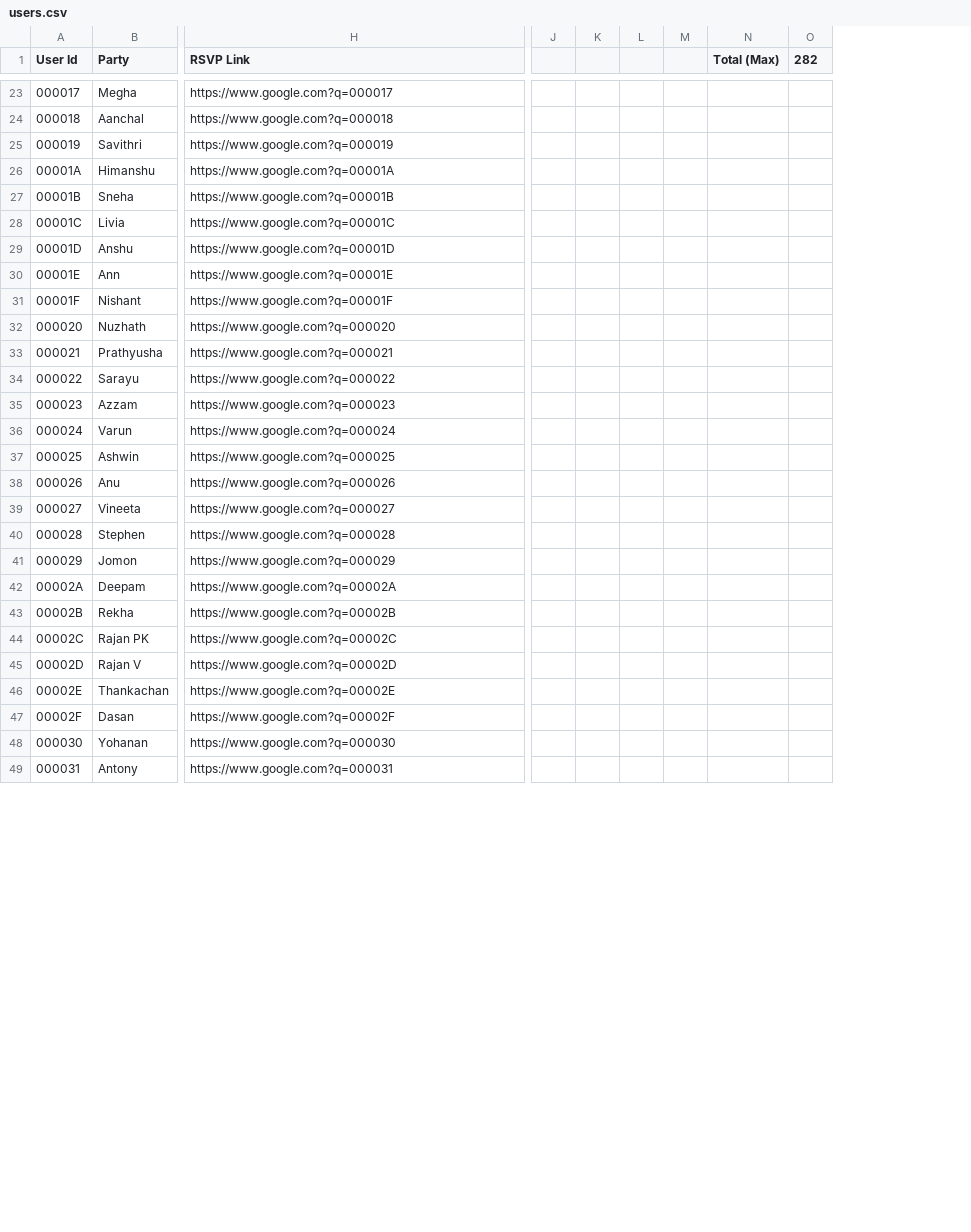
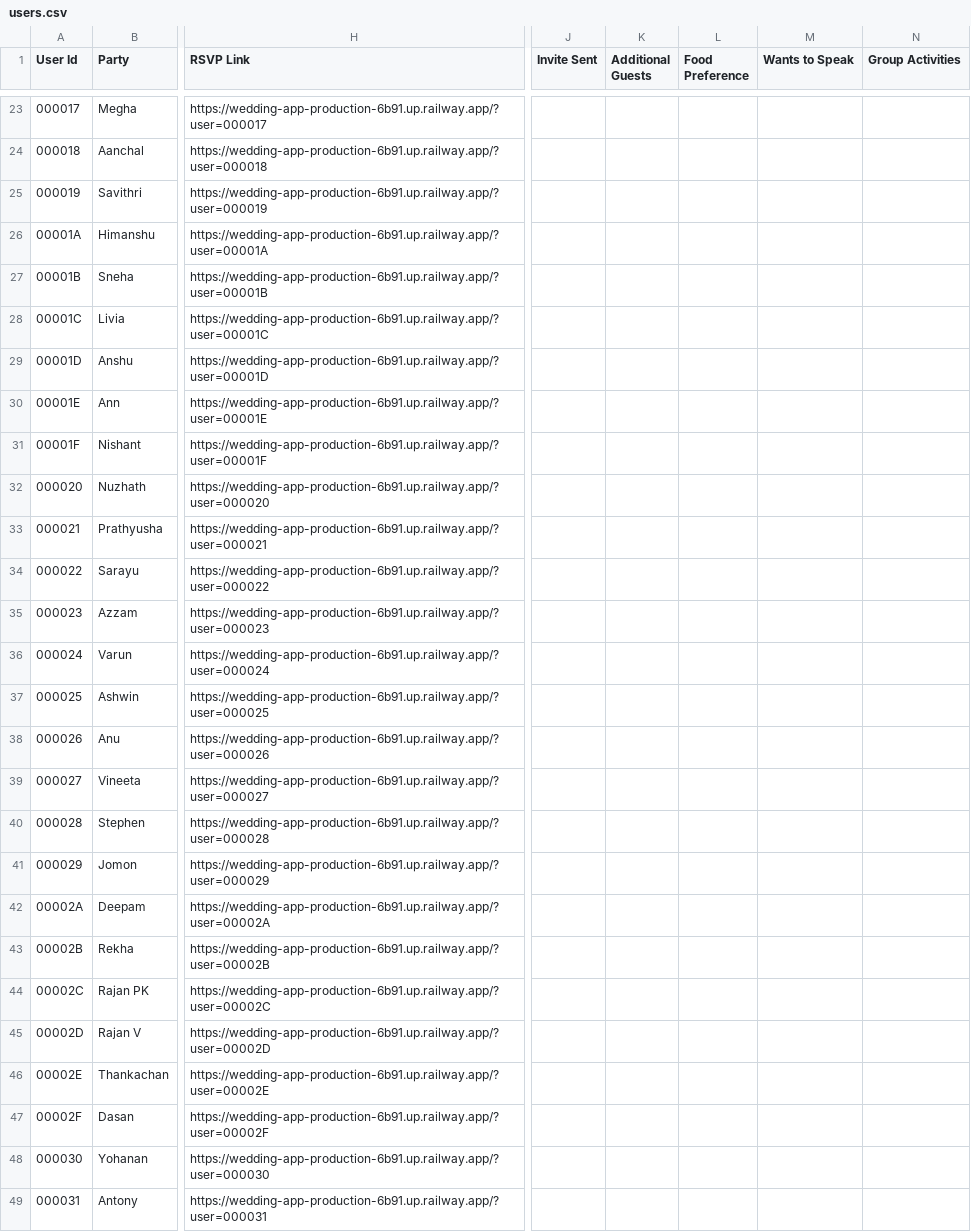
Before and after one commit to sudarshanrajan/wedding-app, a CSV file: data/users.csv, drawn as a sheet; only a part is shown, gaps mark what is left out; removed rows and columns are numbered as before the commit, all else as after; the diff covers the shown part only; the diff names each change by its address in the sheet, - before the commit and + after, or states it on an @@ line.

```diff
--- a/data/users.csv
+++ b/data/users.csv
-column J, empty
-column K, empty
-column L, empty
-column M, empty
-column N (Total (Max)), empty
-column O (282), empty
+column J (Invite Sent), empty
+column K (Additional Guests), empty
+column L (Food Preference), empty
+column M (Wants to Speak), empty
+column N (Group Activities), empty
-H23 (RSVP Link): https://www.google.com?q=000017
+H23 (RSVP Link): https://wedding-app-production-6b91.up.railway.app/?user=000017
-H24 (RSVP Link): https://www.google.com?q=000018
+H24 (RSVP Link): https://wedding-app-production-6b91.up.railway.app/?user=000018
-H25 (RSVP Link): https://www.google.com?q=000019
+H25 (RSVP Link): https://wedding-app-production-6b91.up.railway.app/?user=000019
-H26 (RSVP Link): https://www.google.com?q=00001A
+H26 (RSVP Link): https://wedding-app-production-6b91.up.railway.app/?user=00001A
-H27 (RSVP Link): https://www.google.com?q=00001B
+H27 (RSVP Link): https://wedding-app-production-6b91.up.railway.app/?user=00001B
-H28 (RSVP Link): https://www.google.com?q=00001C
+H28 (RSVP Link): https://wedding-app-production-6b91.up.railway.app/?user=00001C
-H29 (RSVP Link): https://www.google.com?q=00001D
+H29 (RSVP Link): https://wedding-app-production-6b91.up.railway.app/?user=00001D
-H30 (RSVP Link): https://www.google.com?q=00001E
+H30 (RSVP Link): https://wedding-app-production-6b91.up.railway.app/?user=00001E
-H31 (RSVP Link): https://www.google.com?q=00001F
+H31 (RSVP Link): https://wedding-app-production-6b91.up.railway.app/?user=00001F
-H32 (RSVP Link): https://www.google.com?q=000020
+H32 (RSVP Link): https://wedding-app-production-6b91.up.railway.app/?user=000020
-H33 (RSVP Link): https://www.google.com?q=000021
+H33 (RSVP Link): https://wedding-app-production-6b91.up.railway.app/?user=000021
-H34 (RSVP Link): https://www.google.com?q=000022
+H34 (RSVP Link): https://wedding-app-production-6b91.up.railway.app/?user=000022
-H35 (RSVP Link): https://www.google.com?q=000023
+H35 (RSVP Link): https://wedding-app-production-6b91.up.railway.app/?user=000023
-H36 (RSVP Link): https://www.google.com?q=000024
+H36 (RSVP Link): https://wedding-app-production-6b91.up.railway.app/?user=000024
-H37 (RSVP Link): https://www.google.com?q=000025
+H37 (RSVP Link): https://wedding-app-production-6b91.up.railway.app/?user=000025
-H38 (RSVP Link): https://www.google.com?q=000026
+H38 (RSVP Link): https://wedding-app-production-6b91.up.railway.app/?user=000026
-H39 (RSVP Link): https://www.google.com?q=000027
+H39 (RSVP Link): https://wedding-app-production-6b91.up.railway.app/?user=000027
-H40 (RSVP Link): https://www.google.com?q=000028
+H40 (RSVP Link): https://wedding-app-production-6b91.up.railway.app/?user=000028
-H41 (RSVP Link): https://www.google.com?q=000029
+H41 (RSVP Link): https://wedding-app-production-6b91.up.railway.app/?user=000029
-H42 (RSVP Link): https://www.google.com?q=00002A
+H42 (RSVP Link): https://wedding-app-production-6b91.up.railway.app/?user=00002A
-H43 (RSVP Link): https://www.google.com?q=00002B
+H43 (RSVP Link): https://wedding-app-production-6b91.up.railway.app/?user=00002B
-H44 (RSVP Link): https://www.google.com?q=00002C
+H44 (RSVP Link): https://wedding-app-production-6b91.up.railway.app/?user=00002C
-H45 (RSVP Link): https://www.google.com?q=00002D
+H45 (RSVP Link): https://wedding-app-production-6b91.up.railway.app/?user=00002D
-H46 (RSVP Link): https://www.google.com?q=00002E
+H46 (RSVP Link): https://wedding-app-production-6b91.up.railway.app/?user=00002E
-H47 (RSVP Link): https://www.google.com?q=00002F
+H47 (RSVP Link): https://wedding-app-production-6b91.up.railway.app/?user=00002F
-H48 (RSVP Link): https://www.google.com?q=000030
+H48 (RSVP Link): https://wedding-app-production-6b91.up.railway.app/?user=000030
-H49 (RSVP Link): https://www.google.com?q=000031
+H49 (RSVP Link): https://wedding-app-production-6b91.up.railway.app/?user=000031
```
Also changed, not shown: 121 edited cells elsewhere in this file.
